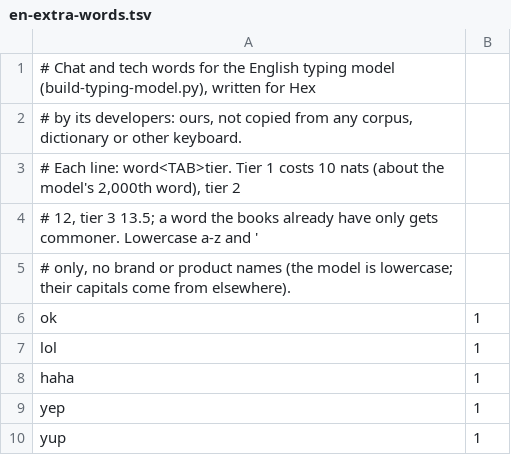
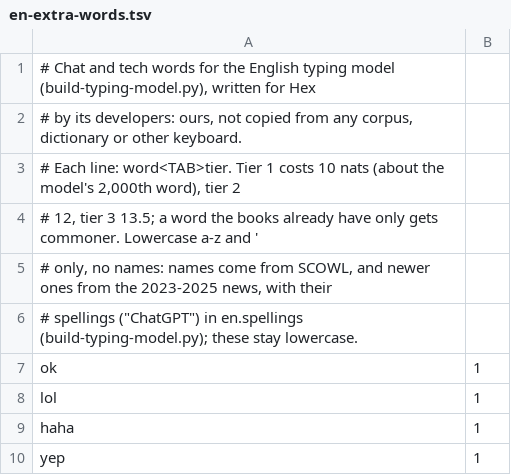
Before and after one commit to anomalyco/hex, a TSV file: android/benchmark/typing/en-extra-words.tsv, drawn as a sheet; only a part is shown; the shorter side is filled out with more unchanged rows.

Commit message:
English typing model: spellings beside the model, and newer words from the news
The model is lowercase and the capitals mechanisms give only a first capital
("Mary"), so "iPhone", "GitHub" or "ChatGPT" had no way to come out right, and
words newer than Google Books (1980-2019) were missing: a swiped "chatgpt"
read "chatbot", "openai" "penal", "iphone" "uphold".

- en.spellings (new, beside en.hextm on both platforms, byte-identical; 299
  lines, 4.6 KB): word<TAB>spelling, sorted by UTF-8 bytes, read in place on
  Android (Capitals.kt Spellings, TypingModel) and iPhone (HexWordList.text,
  AutocorrectEngine+Spellings). A listed word takes its spelling typed in
  lowercase, corrected to, swiped and in the strip; the iPhone strip also shows
  names with their capital. Android dictation keeps Whisper's capitals for
  listed words (KeyboardEngine, Whisper/SentenceEnds).
- build-typing-model.py (both copies): SCOWL's spellings with a capital inside
  that aren't acronyms join with the names (115 in the model: "iPhone",
  "PayPal"); then, after pairs are counted, words the vocabulary lacks from
  the Leipzig Corpora Collection's 2023-2025 English news (CC BY 4.0, pinned
  by URL, date, size, SHA-256 in ENGLISH_NEWS) that 100+ news sites use, 4+
  letters, not acronyms: 243 ("ChatGPT", "OpenAI", "TikTok", "offline"), at
  the count their news share stands for. Hex's own chat words keep no
  spelling ("wifi"). en-extra-words.tsv's "no brand names" rule is replaced.
- Credits: Android credits.txt, iPhone Acknowledgements and its doc.
- Removed behavior: "github" typed without your own words now becomes
  "GitHub" (the model's spelling); NeverSuggestTest expects that.

Why 4 letters: with 3, the news added "Eid", "Isa", "Ole", which took "did"
(x2), "is a" (x2) and "Oleg" (x3) in the gate.

Verified (Android host JVM, Studio): quality-gate en 583 -> 582 word errors
(87.59% fewer than raw taps; 680 before the PR), correct words changed
48 -> 48, critical 2/2. Swipe old set typical/neat/sloppy 96.8/99.0/81.4
(unchanged), the 666 1.0.5 lacked 54.2 -> 54.7 typical. ChatGPT, OpenAI,
GitHub, iPhone 20/20 neat and typical, YouTube 20/19. en.hextm f503d6d1 and
en.spellings 4d244e9b rebuilt from the committed builder. Android unit tests
399 passed. iPhone: build-for-testing succeeds on the Studio; gate and suite
pending (simboxes blocked by Studio swap).

```diff
--- a/android/benchmark/typing/en-extra-words.tsv
+++ b/android/benchmark/typing/en-extra-words.tsv
@@ -4,3 +4,4 @@
 # 12, tier 3 13.5; a word the books already have only gets commoner. Lowercase a-z and '
-# only, no brand or product names (the model is lowercase; their capitals come from elsewhere).
+# only, no names: names come from SCOWL, and newer ones from the 2023-2025 news, with their
+# spellings ("ChatGPT") in en.spellings (build-typing-model.py); these stay lowercase.
 ok	1
```
Also changed, not shown: ios/scripts/en-extra-words.tsv, 26 other files.
